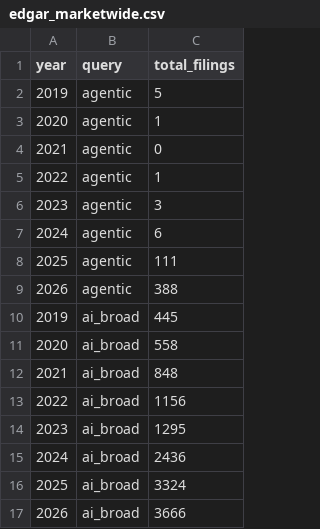
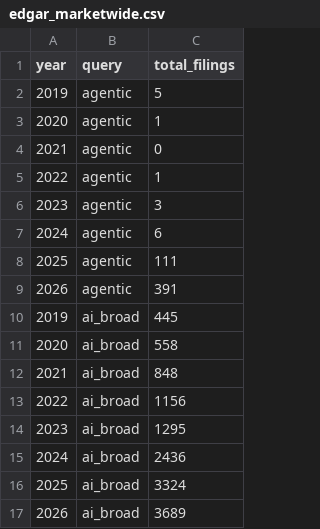
Before and after one commit to kaixinishappy/summer2026-intern-thesis-kai, a CSV file: data/raw/edgar_marketwide.csv, drawn as a sheet.

```diff
--- a/data/raw/edgar_marketwide.csv
+++ b/data/raw/edgar_marketwide.csv
@@ -8,3 +8,3 @@ year,query,total_filings
 2025,agentic,111
-2026,agentic,388
+2026,agentic,391
 2019,ai_broad,445
@@ -16,2 +16,2 @@ year,query,total_filings
 2025,ai_broad,3324
-2026,ai_broad,3666
+2026,ai_broad,3689
```
Also changed, not shown: data/processed/trends_yearly.csv, data/raw/market_marketwide.csv, 13 other files.
